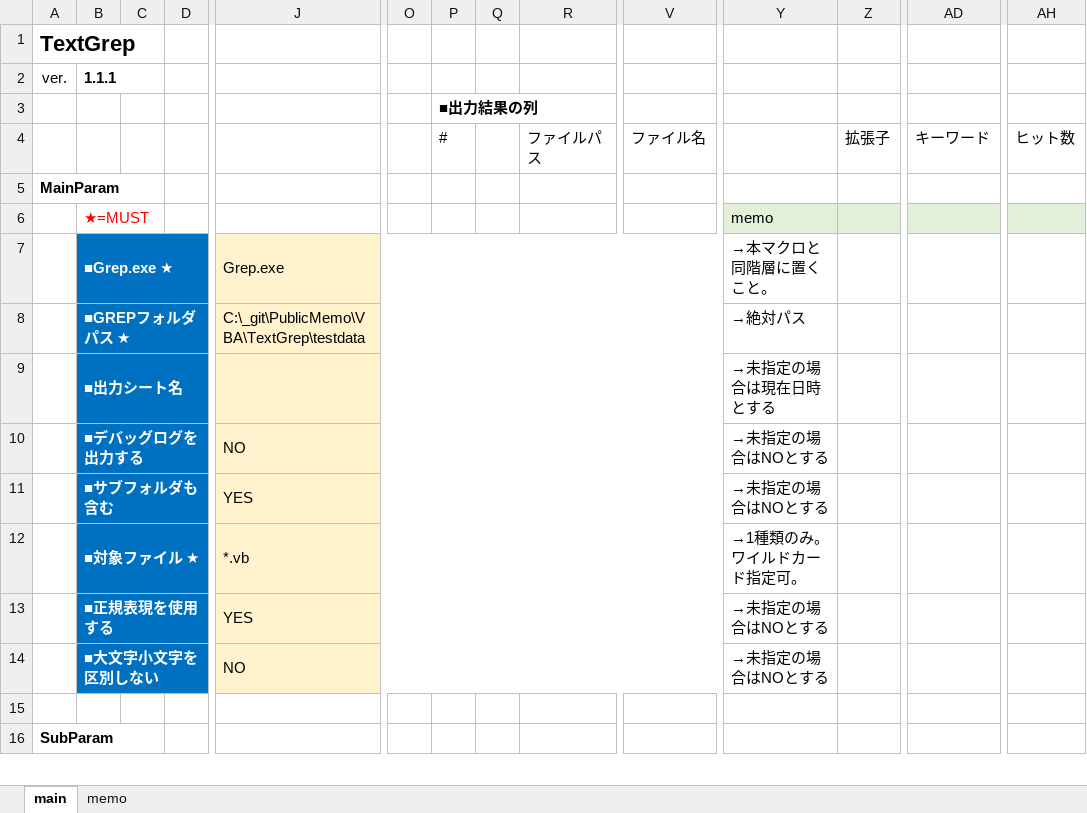
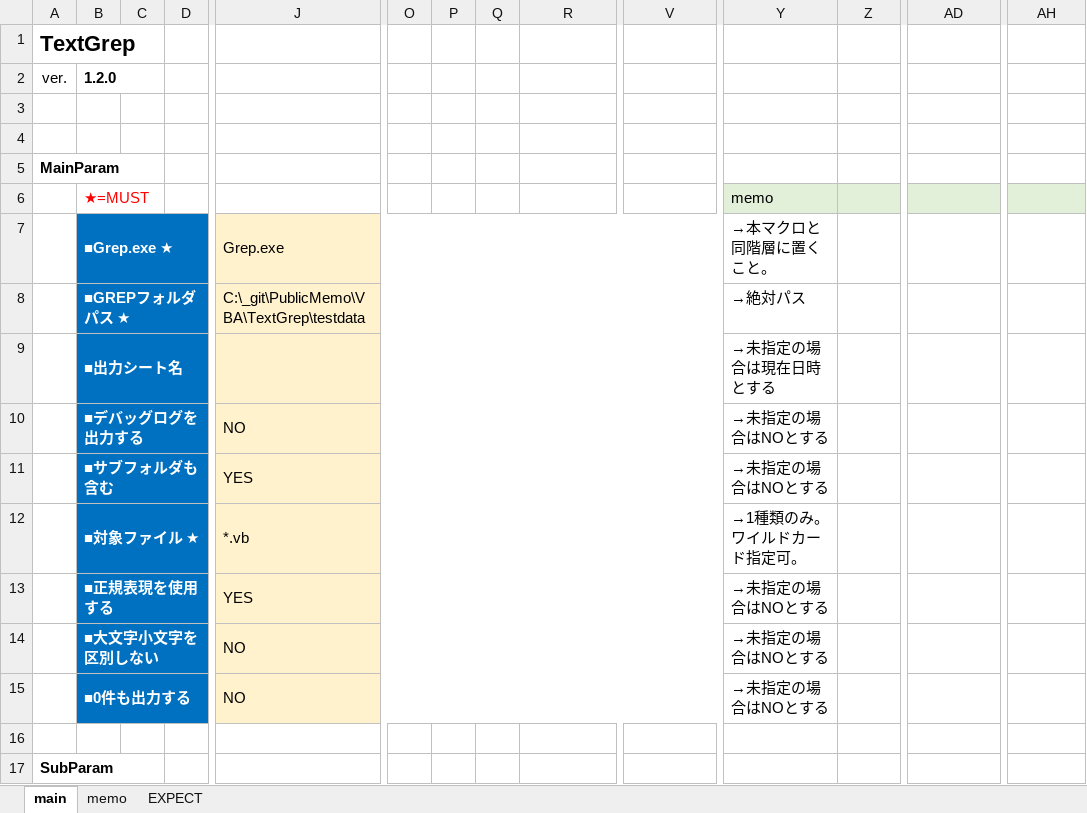
Before and after one commit to mtk57/PublicMemo, an Excel workbook: VBA/TextGrep/TextGrep.xlsm, sheet main, drawn as a sheet; only a part is shown, gaps mark what is left out; values as stored, in another font and other column widths than the file's, no borders; charts and pictures not drawn; rows hold the shown columns only; the diff names each change by its address in the sheet, - before the commit and + after, or states it on an @@ line.

```diff
--- a/VBA/TextGrep/TextGrep.xlsm (sheet main)
+++ b/VBA/TextGrep/TextGrep.xlsm (sheet main)
+sheet tab: EXPECT
-B2: 1.1.1
+B2: 1.2.0
-P3: ■出力結果の列
+P3: (empty)
-row 4:  |  |  |  |  |  | # |  | ファイルパス | ファイル名 |  | 拡張子 | キーワード | ヒット数
+row 4: (empty)
+row 15:  | ■0件も出力する |  |  | NO |  |  |  |  |  | →未指定の場合はNOとする
```
Also changed, not shown: sheet memo, 6 other files.
